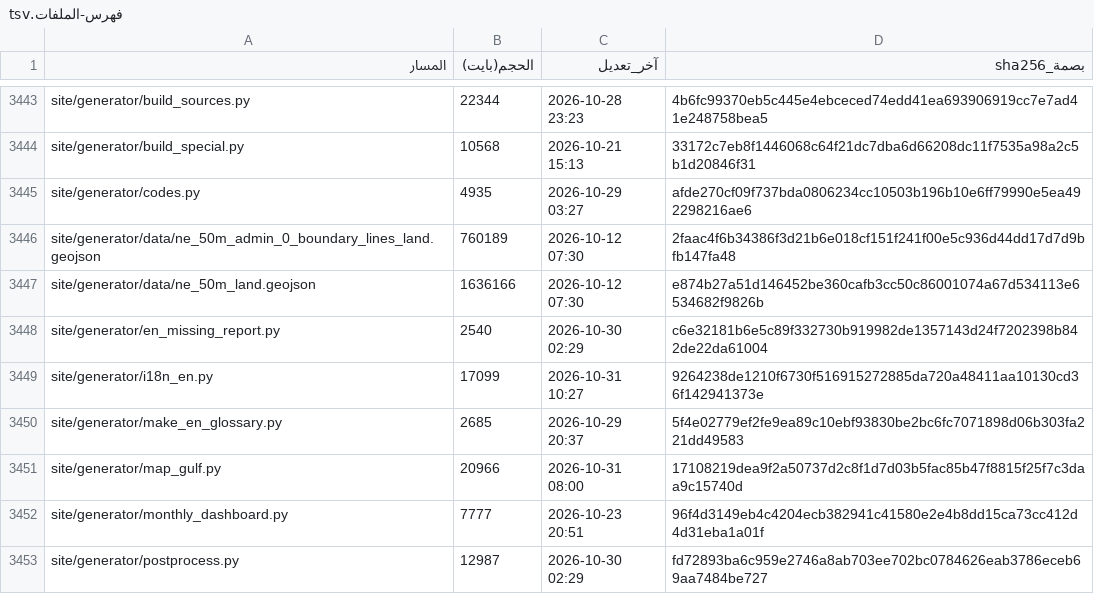
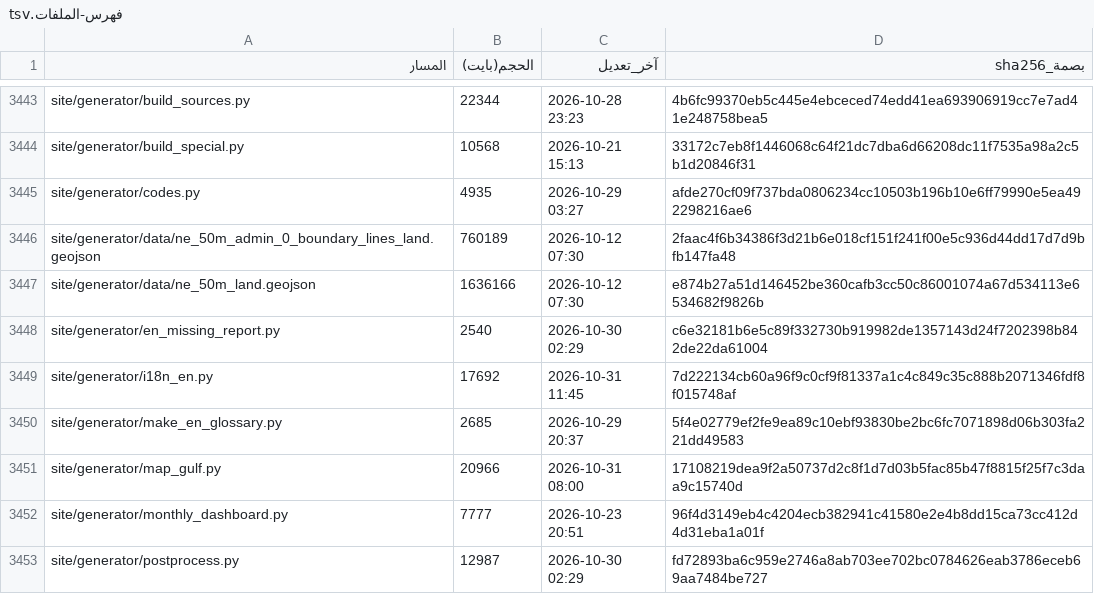
Before and after one commit to fahadaldoseri/mda-marine-system, a TSV file: docs/فهرس-الملفات.tsv, drawn as a sheet; only a part is shown, gaps mark what is left out; the diff covers the shown part only.

```diff
--- a/docs/فهرس-الملفات.tsv
+++ b/docs/فهرس-الملفات.tsv
@@ -3448,3 +3448,3 @@ site/generator/data/ne_50m_land.geojson	1636166	2026-10-12 07:30	e874b27a51d1464
 site/generator/en_missing_report.py	2540	2026-10-30 02:29	c6e32181b6e5c89f332730b919982de1357143d24f7202398b842de22da61004
-site/generator/i18n_en.py	17099	2026-10-31 10:27	9264238de1210f6730f516915272885da720a48411aa10130cd36f142941373e
+site/generator/i18n_en.py	17692	2026-10-31 11:45	7d222134cb60a96f9c0cf9f81337a1c4c849c35c888b2071346fdf8f015748af
 site/generator/make_en_glossary.py	2685	2026-10-29 20:37	5f4e02779ef2fe9ea89c10ebf93830be2bc6fc7071898d06b303fa221dd49583
```
Also changed, not shown: 28 edited cells elsewhere in this file, 4 other files.
